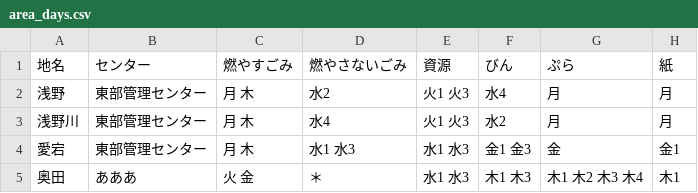
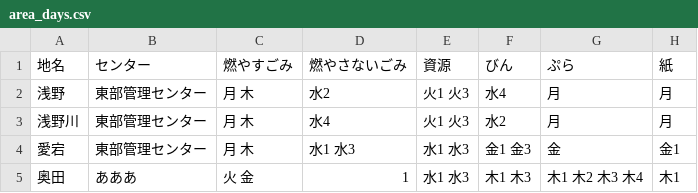
Before and after one commit to inoinotantan/5374, a CSV file: data/area_days.csv, drawn as a sheet.

Commit message:
Update area_days.csv

```diff
--- a/data/area_days.csv
+++ b/data/area_days.csv
@@ -4,2 +4,2 @@
 愛宕,東部管理センター,月 木,水1 水3,水1 水3,金1 金3,金,金1
-奥田,あああ,火 金,＊,水1 水3,木1 木3,木1 木2 木3 木4,木1
+奥田,あああ,火 金,1,水1 水3,木1 木3,木1 木2 木3 木4,木1
```
